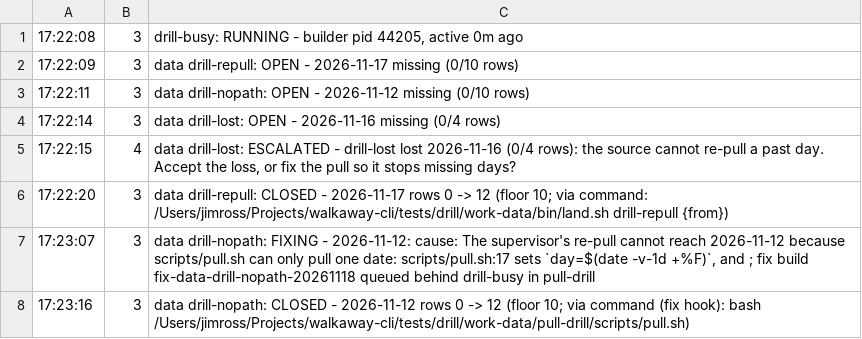
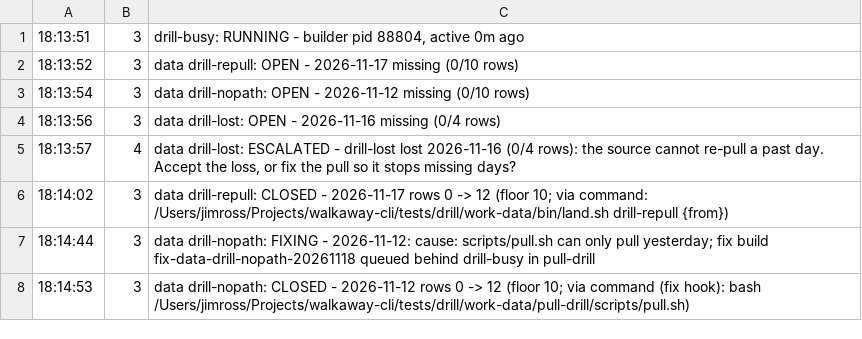
Before and after one commit to uncommonagent/walkaway-cli, a TSV file: handoff/supervisor-v3-data-evidence/ac3-drill/ntfy-poll-messages.tsv, drawn as a sheet.

```diff
--- a/handoff/supervisor-v3-data-evidence/ac3-drill/ntfy-poll-messages.tsv
+++ b/handoff/supervisor-v3-data-evidence/ac3-drill/ntfy-poll-messages.tsv
@@ -1,8 +1,8 @@
-17:22:08	3	drill-busy: RUNNING - builder pid 44205, active 0m ago
-17:22:09	3	data drill-repull: OPEN - 2026-11-17 missing (0/10 rows)
-17:22:11	3	data drill-nopath: OPEN - 2026-11-12 missing (0/10 rows)
-17:22:14	3	data drill-lost: OPEN - 2026-11-16 missing (0/4 rows)
-17:22:15	4	data drill-lost: ESCALATED - drill-lost lost 2026-11-16 (0/4 rows): the source cannot re-pull a past day. Accept the loss, or fix the pull so it stops missing days?
-17:22:20	3	data drill-repull: CLOSED - 2026-11-17 rows 0 -> 12 (floor 10; via command: /Users/jimross/Projects/walkaway-cli/tests/drill/work-data/bin/land.sh drill-repull {from})
-17:23:07	3	data drill-nopath: FIXING - 2026-11-12: cause: The supervisor's re-pull cannot reach 2026-11-12 because scripts/pull.sh can only pull one date: scripts/pull.sh:17 sets `day=$(date -v-1d +%F)`, and ; fix build fix-data-drill-nopath-20261118 queued behind drill-busy in pull-drill
-17:23:16	3	data drill-nopath: CLOSED - 2026-11-12 rows 0 -> 12 (floor 10; via command (fix hook): bash /Users/jimross/Projects/walkaway-cli/tests/drill/work-data/pull-drill/scripts/pull.sh)
+18:13:51	3	drill-busy: RUNNING - builder pid 88804, active 0m ago
+18:13:52	3	data drill-repull: OPEN - 2026-11-17 missing (0/10 rows)
+18:13:54	3	data drill-nopath: OPEN - 2026-11-12 missing (0/10 rows)
+18:13:56	3	data drill-lost: OPEN - 2026-11-16 missing (0/4 rows)
+18:13:57	4	data drill-lost: ESCALATED - drill-lost lost 2026-11-16 (0/4 rows): the source cannot re-pull a past day. Accept the loss, or fix the pull so it stops missing days?
+18:14:02	3	data drill-repull: CLOSED - 2026-11-17 rows 0 -> 12 (floor 10; via command: /Users/jimross/Projects/walkaway-cli/tests/drill/work-data/bin/land.sh drill-repull {from})
+18:14:44	3	data drill-nopath: FIXING - 2026-11-12: cause: scripts/pull.sh can only pull yesterday; fix build fix-data-drill-nopath-20261118 queued behind drill-busy in pull-drill
+18:14:53	3	data drill-nopath: CLOSED - 2026-11-12 rows 0 -> 12 (floor 10; via command (fix hook): bash /Users/jimross/Projects/walkaway-cli/tests/drill/work-data/pull-drill/scripts/pull.sh)
```
Also changed, not shown: 23 other files.
